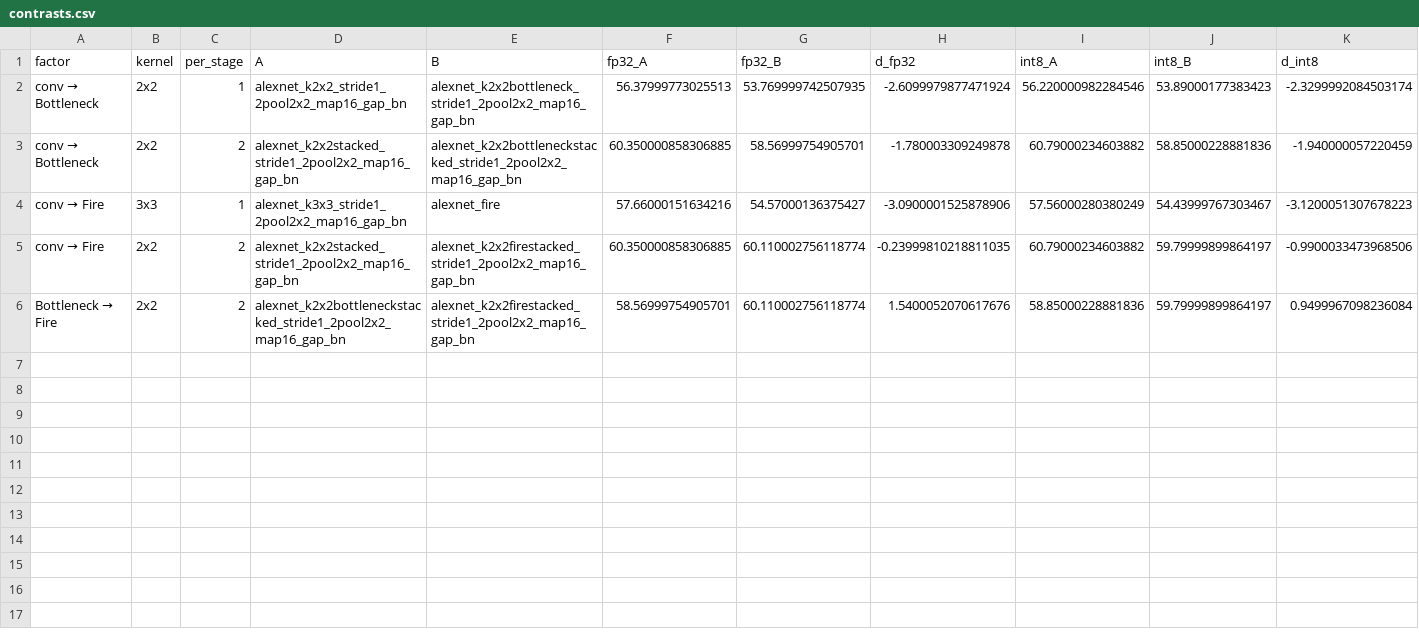
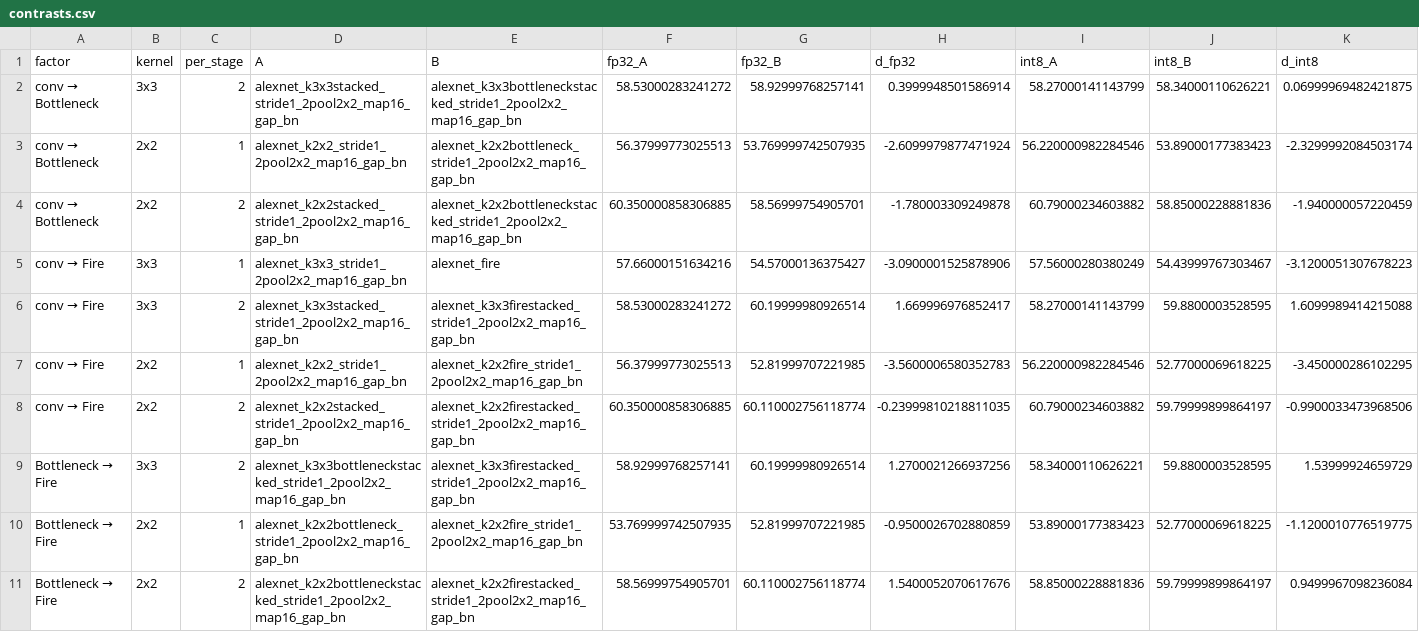
Before and after one commit to RafaelSdeS/dnn_study, a CSV file: results/phase_13_bottleneck_fire/contrasts.csv, drawn as a sheet; only a part is shown; rows hold the shown columns only; the diff names each change by its address in the sheet, - before the commit and + after, or states it on an @@ line.

```diff
--- a/results/phase_13_bottleneck_fire/contrasts.csv
+++ b/results/phase_13_bottleneck_fire/contrasts.csv
+row 2: conv → Bottleneck | 3x3 | 2 | alexnet_k3x3stacked_stride1_2pool2x2_map16_gap_bn | alexnet_k3x3bottleneckstacked_stride1_2pool2x2_map16_gap_bn | 58.53000283241272 | 58.92999768257141 | 0.3999948501586914 | 58.27000141143799 | 58.34000110626221 | 0.06999969482421875
+row 6: conv → Fire | 3x3 | 2 | alexnet_k3x3stacked_stride1_2pool2x2_map16_gap_bn | alexnet_k3x3firestacked_stride1_2pool2x2_map16_gap_bn | 58.53000283241272 | 60.19999980926514 | 1.669996976852417 | 58.27000141143799 | 59.8800003528595 | 1.6099989414215088
+row 7: conv → Fire | 2x2 | 1 | alexnet_k2x2_stride1_2pool2x2_map16_gap_bn | alexnet_k2x2fire_stride1_2pool2x2_map16_gap_bn | 56.37999773025513 | 52.81999707221985 | -3.5600006580352783 | 56.220000982284546 | 52.77000069618225 | -3.450000286102295
+row 9: Bottleneck → Fire | 3x3 | 2 | alexnet_k3x3bottleneckstacked_stride1_2pool2x2_map16_gap_bn | alexnet_k3x3firestacked_stride1_2pool2x2_map16_gap_bn | 58.92999768257141 | 60.19999980926514 | 1.2700021266937256 | 58.34000110626221 | 59.8800003528595 | 1.53999924659729
+row 10: Bottleneck → Fire | 2x2 | 1 | alexnet_k2x2bottleneck_stride1_2pool2x2_map16_gap_bn | alexnet_k2x2fire_stride1_2pool2x2_map16_gap_bn | 53.769999742507935 | 52.81999707221985 | -0.9500026702880859 | 53.89000177383423 | 52.77000069618225 | -1.1200010776519775
```
Also changed, not shown: results/phase_13_bottleneck_fire/all_runs.csv, results/phase_13_bottleneck_fire/contrasts_by_seed.csv, 41 other files.
